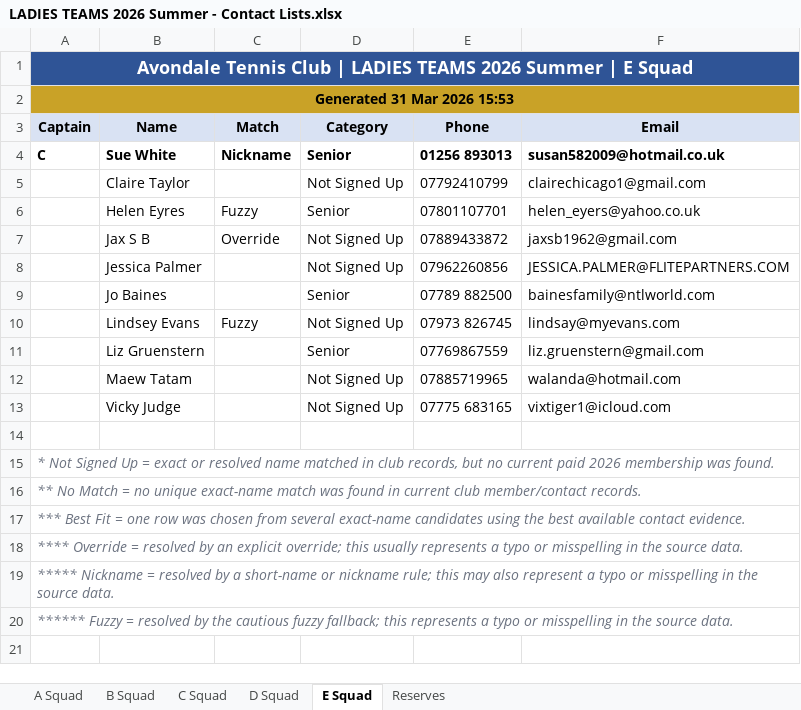
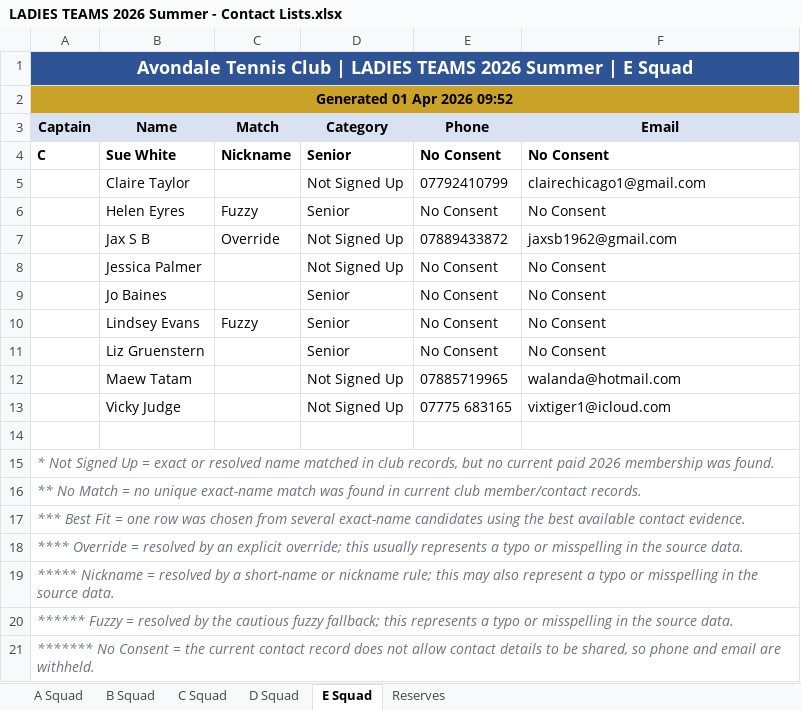
Before and after one commit to sshort/avondale-n8n, an Excel workbook: Teams/generated/LADIES TEAMS 2026 Summer - Contact Lists.xlsx, sheet E Squad, drawn as a sheet; values as stored, in another font and other column widths than the file's, no borders; removed rows and columns are numbered as before the commit, all else as after; the diff names each change by its address in the sheet, - before the commit and + after, or states it on an @@ line.

```diff
--- a/Teams/generated/LADIES TEAMS 2026 Summer - Contact Lists.xlsx (sheet E Squad)
+++ b/Teams/generated/LADIES TEAMS 2026 Summer - Contact Lists.xlsx (sheet E Squad)
-A2 (Captain): Generated 31 Mar 2026 15:53
+A2 (Captain): Generated 01 Apr 2026 09:52
-E4 (Phone): 01256 893013
+E4 (Phone): No Consent
-F4 (Email): susan582009@hotmail.co.uk
+F4 (Email): No Consent
-E6 (Phone): 07801107701
+E6 (Phone): No Consent
-F6 (Email): helen_eyers@yahoo.co.uk
+F6 (Email): No Consent
-E8 (Phone): 07962260856
+E8 (Phone): No Consent
-F8 (Email): JESSICA.PALMER@FLITEPARTNERS.COM
+F8 (Email): No Consent
-E9 (Phone): 07789 882500
+E9 (Phone): No Consent
-F9 (Email): bainesfamily@ntlworld.com
+F9 (Email): No Consent
-row 10:  | Lindsey Evans | Fuzzy | Not Signed Up | 07973 826745 | lindsay@myevans.com
+row 10:  | Lindsey Evans | Fuzzy | Senior | No Consent | No Consent
-E11 (Phone): 07769867559
+E11 (Phone): No Consent
-F11 (Email): liz.gruenstern@gmail.com
+F11 (Email): No Consent
+row 21: ******* No Consent = the current contact record does not allow contact details to be shared, so phone and email are withheld.
```
Also changed, not shown: sheet A Squad, sheet D Squad, sheet B Squad, sheet Reserves, sheet C Squad, Teams/generated/MENS SQUADS 2026 Summer - Contact Lists.xlsx, Teams/generated/MIXED TEAMS 2026 SUMMER - Contact Lists.xlsx, 57 other files.
